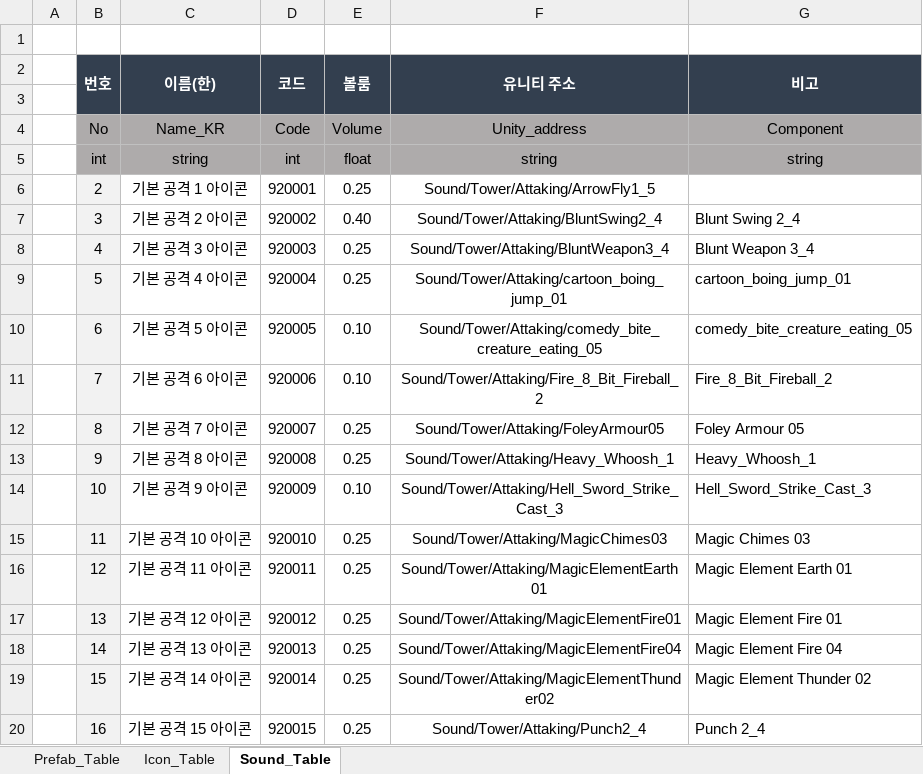
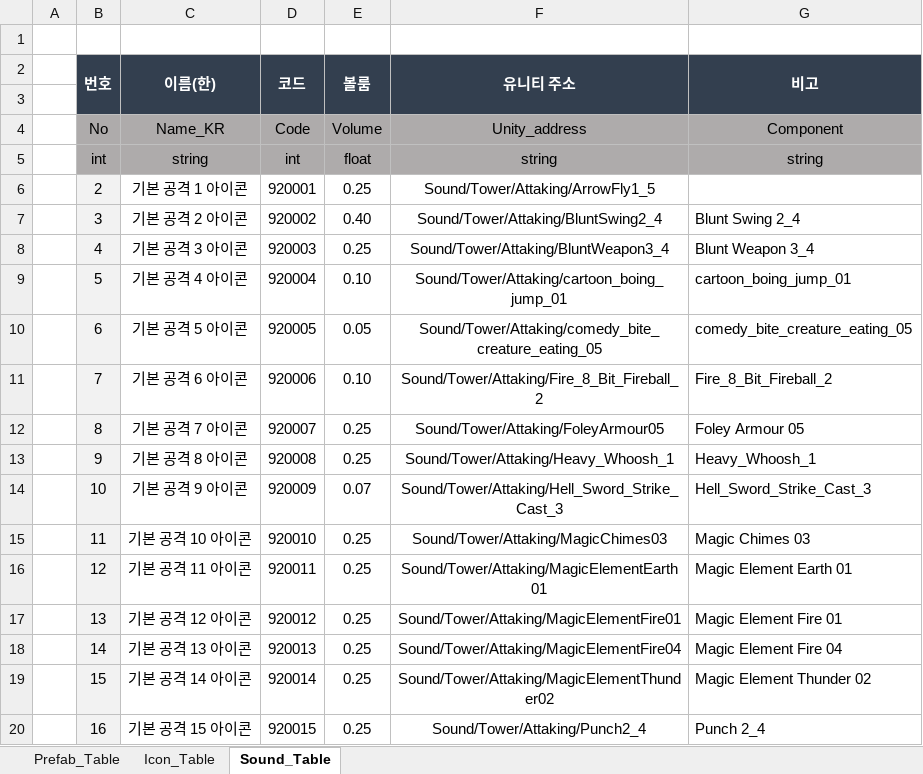
Before and after one commit to kimmk1533/DefensiveDungeon, an Excel workbook: Documents/Table_List/11_Prefab_Table.xlsx, sheet Sound_Table, drawn as a sheet; only a part is shown; values as stored, in another font and other column widths than the file's, no borders; the diff names each change by its address in the sheet, - before the commit and + after, or states it on an @@ line.

```diff
--- a/Documents/Table_List/11_Prefab_Table.xlsx (sheet Sound_Table)
+++ b/Documents/Table_List/11_Prefab_Table.xlsx (sheet Sound_Table)
-E9 (볼룸): 0.25
+E9 (볼룸): 0.10
-E10 (볼룸): 0.10
+E10 (볼룸): 0.05
-E14 (볼룸): 0.10
+E14 (볼룸): 0.07
```
Also changed, not shown: sheet Prefab_Table, Documents/Table_List/01_Devil_Table.xlsx, Documents/Table_List/03_Enemy_Table.xlsx, 15 other files.
